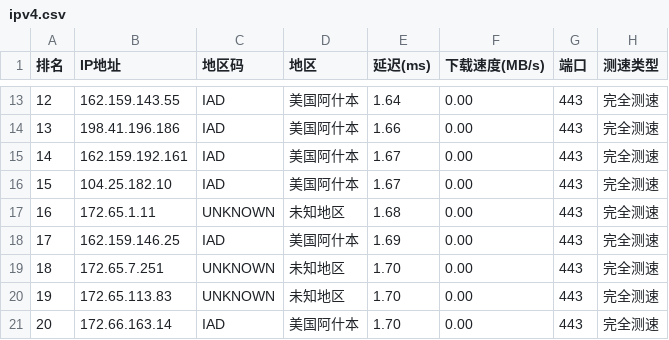
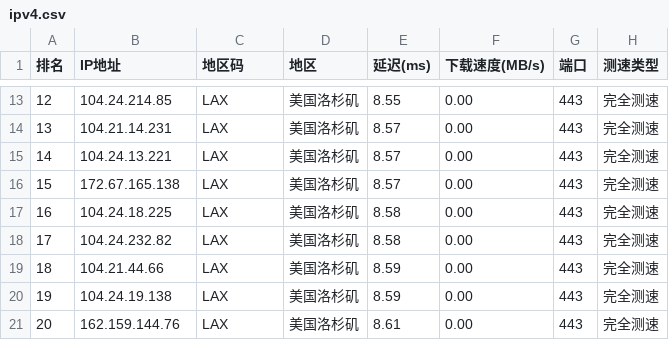
Before and after one commit to ZQ-JACKY/ZQ-CloudFlareScan, a CSV file: ipv4.csv, drawn as a sheet; only a part is shown, gaps mark what is left out; the diff covers the shown part only.

```diff
--- a/ipv4.csv
+++ b/ipv4.csv
@@ -13,9 +13,9 @@
-12,162.159.143.55,IAD,美国阿什本,1.64,0.00,443,完全测速
-13,198.41.196.186,IAD,美国阿什本,1.66,0.00,443,完全测速
-14,162.159.192.161,IAD,美国阿什本,1.67,0.00,443,完全测速
-15,104.25.182.10,IAD,美国阿什本,1.67,0.00,443,完全测速
-16,172.65.1.11,UNKNOWN,未知地区,1.68,0.00,443,完全测速
-17,162.159.146.25,IAD,美国阿什本,1.69,0.00,443,完全测速
-18,172.65.7.251,UNKNOWN,未知地区,1.70,0.00,443,完全测速
-19,172.65.113.83,UNKNOWN,未知地区,1.70,0.00,443,完全测速
-20,172.66.163.14,IAD,美国阿什本,1.70,0.00,443,完全测速
+12,104.24.214.85,LAX,美国洛杉矶,8.55,0.00,443,完全测速
+13,104.21.14.231,LAX,美国洛杉矶,8.57,0.00,443,完全测速
+14,104.24.13.221,LAX,美国洛杉矶,8.57,0.00,443,完全测速
+15,172.67.165.138,LAX,美国洛杉矶,8.57,0.00,443,完全测速
+16,104.24.18.225,LAX,美国洛杉矶,8.58,0.00,443,完全测速
+17,104.24.232.82,LAX,美国洛杉矶,8.58,0.00,443,完全测速
+18,104.21.44.66,LAX,美国洛杉矶,8.59,0.00,443,完全测速
+19,104.24.19.138,LAX,美国洛杉矶,8.59,0.00,443,完全测速
+20,162.159.144.76,LAX,美国洛杉矶,8.61,0.00,443,完全测速
```
Also changed, not shown: 44 edited cells elsewhere in this file.
